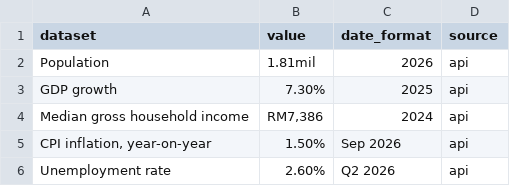
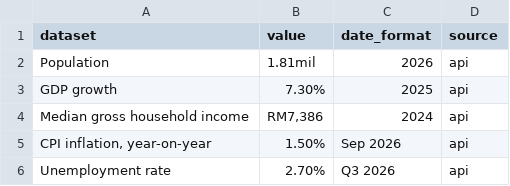
Before and after one commit to Penang-Institute/keyPenangMetrics, a TSV file: output/metrics.tsv, drawn as a sheet.

Commit message:
Update metrics (Python)

```diff
--- a/output/metrics.tsv
+++ b/output/metrics.tsv
@@ -5,2 +5,2 @@ Median gross household income	RM7,386	2024	api
 CPI inflation, year-on-year	1.50%	Sep 2026	api
-Unemployment rate	2.60%	Q2 2026	api
+Unemployment rate	2.70%	Q3 2026	api
```
Also changed, not shown: 3 other files.
